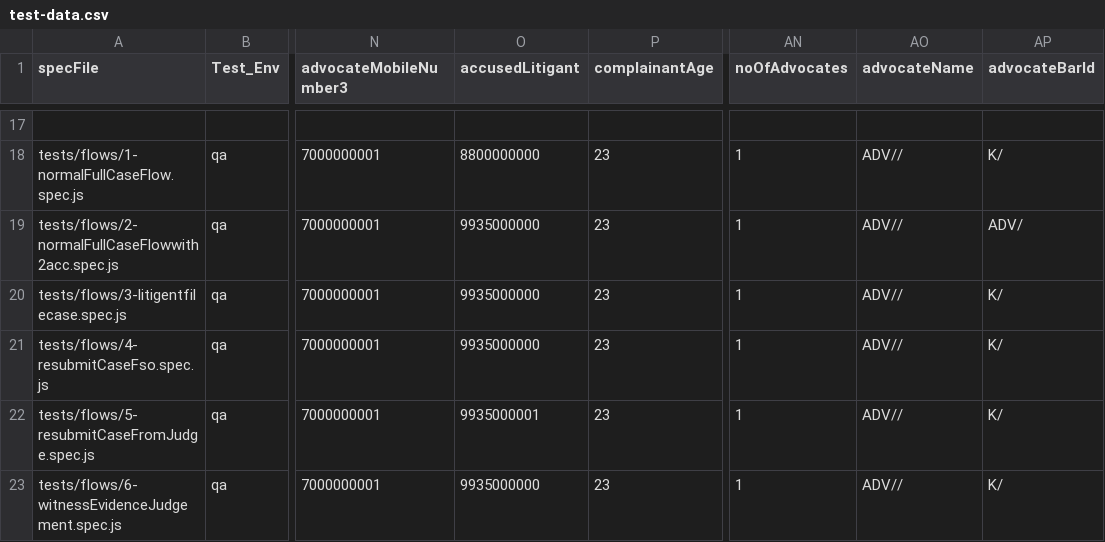
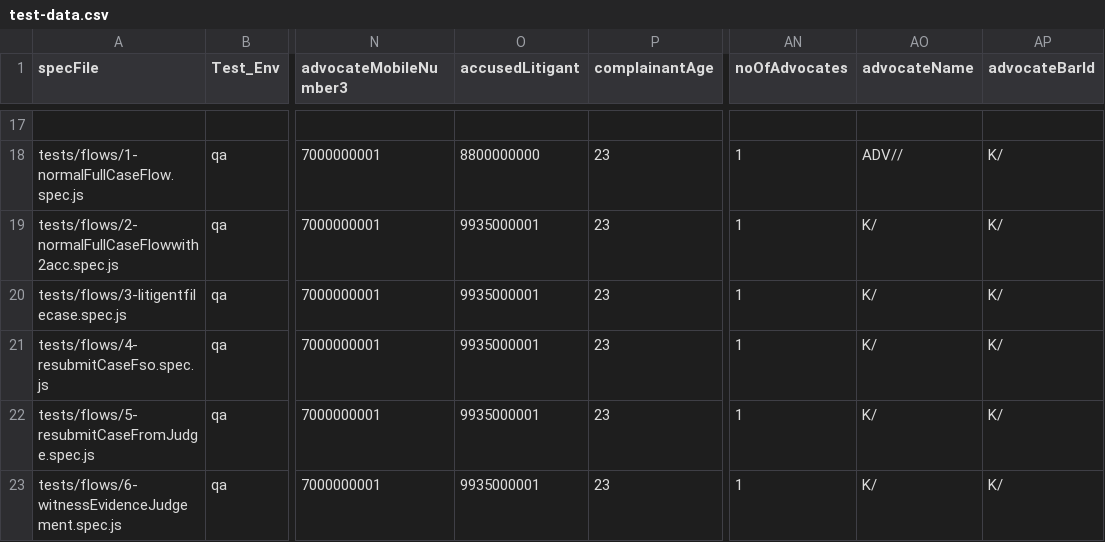
Before and after one commit to pucardotorg/Qa-Automation, a CSV file: ui-e2e/data/test-data.csv, drawn as a sheet; only a part is shown, gaps mark what is left out; the diff names each change by its address in the sheet, - before the commit and + after, or states it on an @@ line.

```diff
--- a/ui-e2e/data/test-data.csv
+++ b/ui-e2e/data/test-data.csv
-O19:O21 (accusedLitigant): 9935000000
+O19:O21 (accusedLitigant): 9935000001
-AO19:AO23 (advocateName): ADV//
+AO19:AO23 (advocateName): K/
-AP19 (advocateBarId): ADV/
+AP19 (advocateBarId): K/
-O23 (accusedLitigant): 9935000000
+O23 (accusedLitigant): 9935000001
```
Also changed, not shown: 2 other files.
